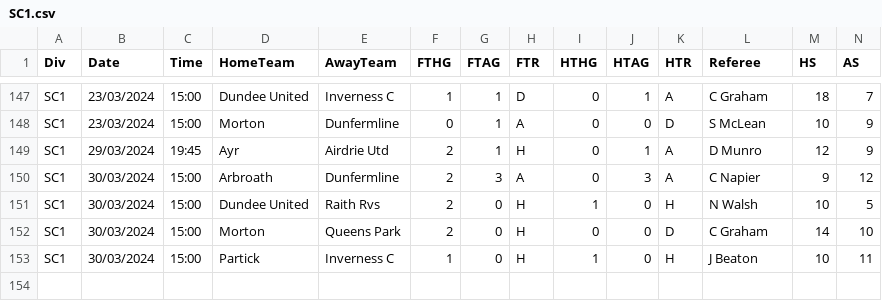
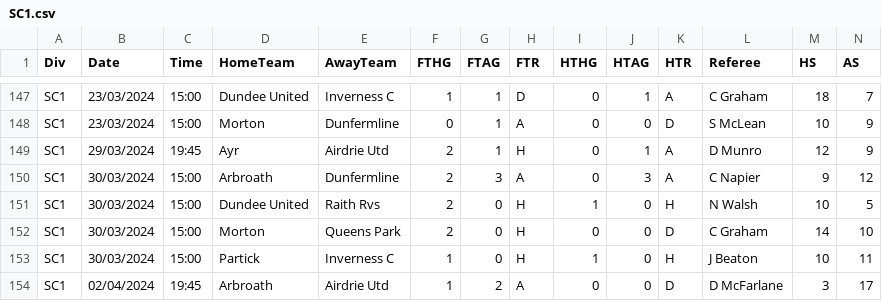
Before and after one commit to aftermathematic/football_brain, a CSV file: data/scraped/2324/SC1.csv, drawn as a sheet; only a part is shown, gaps mark what is left out; rows hold the shown columns only; the diff names each change by its address in the sheet, - before the commit and + after, or states it on an @@ line.

Commit message:
Value Bets

```diff
--- a/data/scraped/2324/SC1.csv
+++ b/data/scraped/2324/SC1.csv
+row 154: SC1 | 02/04/2024 | 19:45 | Arbroath | Airdrie Utd | 1 | 2 | A | 0 | 0 | D | D McFarlane | 3 | 17
```
Also changed, not shown: data/scraped/2324/E2.csv, 19 other files.
